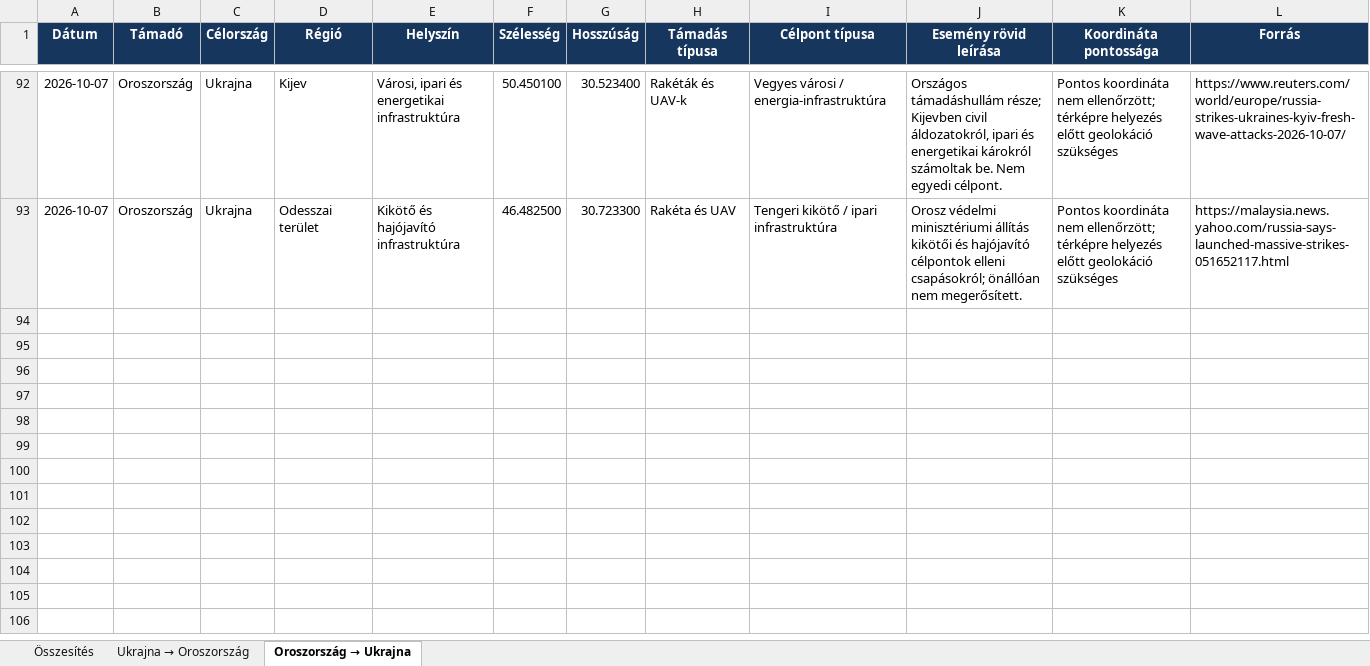
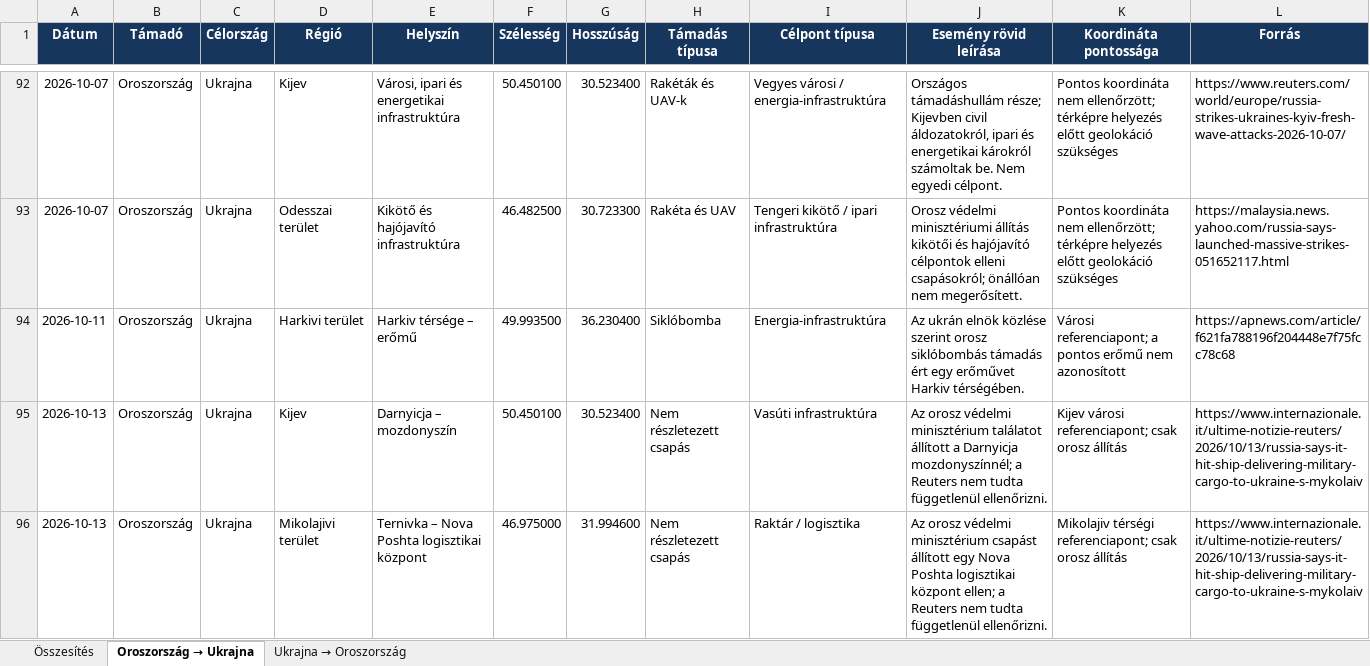
Before and after one commit to mikloshetzer-sketch/Ukrajna-Front-Interaktiv-Terkep, an Excel workbook: data/manual/ukrajna_oroszorszag_melysegi_csapasok.xlsx, sheet Oroszország → Ukrajna, drawn as a sheet; only a part is shown, gaps mark what is left out; values as stored, in another font and other column widths than the file's, no borders; table styles not drawn; the diff covers the shown part only; the diff names each change by its address in the sheet, - before the commit and + after, or states it on an @@ line.

Commit message:
Add files via upload

```diff
--- a/data/manual/ukrajna_oroszorszag_melysegi_csapasok.xlsx (sheet Oroszország → Ukrajna)
+++ b/data/manual/ukrajna_oroszorszag_melysegi_csapasok.xlsx (sheet Oroszország → Ukrajna)
@@ sheet tab order changed: Összesítés | Oroszország → Ukrajna | Ukrajna → Oroszország @@
+row 94: 2026-10-11 | Oroszország | Ukrajna | Harkivi terület | Harkiv térsége – erőmű | 49.993500 | 36.230400 | Siklóbomba | Energia-infrastruktúra | Az ukrán elnök közlése szerint orosz siklóbombás támadás ért egy erőművet Harkiv térségében. | Városi referenciapont; a pontos erőmű nem azonosított | https://apnews.com/article/f621fa788196f204448e7f75fcc78c68
+row 95: 2026-10-13 | Oroszország | Ukrajna | Kijev | Darnyicja – mozdonyszín | 50.450100 | 30.523400 | Nem részletezett csapás | Vasúti infrastruktúra | Az orosz védelmi minisztérium találatot állított a Darnyicja mozdonyszínnél; a Reuters nem tudta függetlenül ellenőrizni. | Kijev városi referenciapont; csak orosz állítás | https://www.internazionale.it/ultime-notizie-reuters/2026/10/13/russia-says-it-hit-ship-delivering-military-cargo-to-ukraine-s-mykolaiv
+row 96: 2026-10-13 | Oroszország | Ukrajna | Mikolajivi terület | Ternivka – Nova Poshta logisztikai központ | 46.975000 | 31.994600 | Nem részletezett csapás | Raktár / logisztika | Az orosz védelmi minisztérium csapást állított egy Nova Poshta logisztikai központ ellen; a Reuters nem tudta függetlenül ellenőrizni. | Mikolajiv térségi referenciapont; csak orosz állítás | https://www.internazionale.it/ultime-notizie-reuters/2026/10/13/russia-says-it-hit-ship-delivering-military-cargo-to-ukraine-s-mykolaiv
```
Also changed, not shown: 2 added rows elsewhere in this sheet, sheet Ukrajna → Oroszország.
